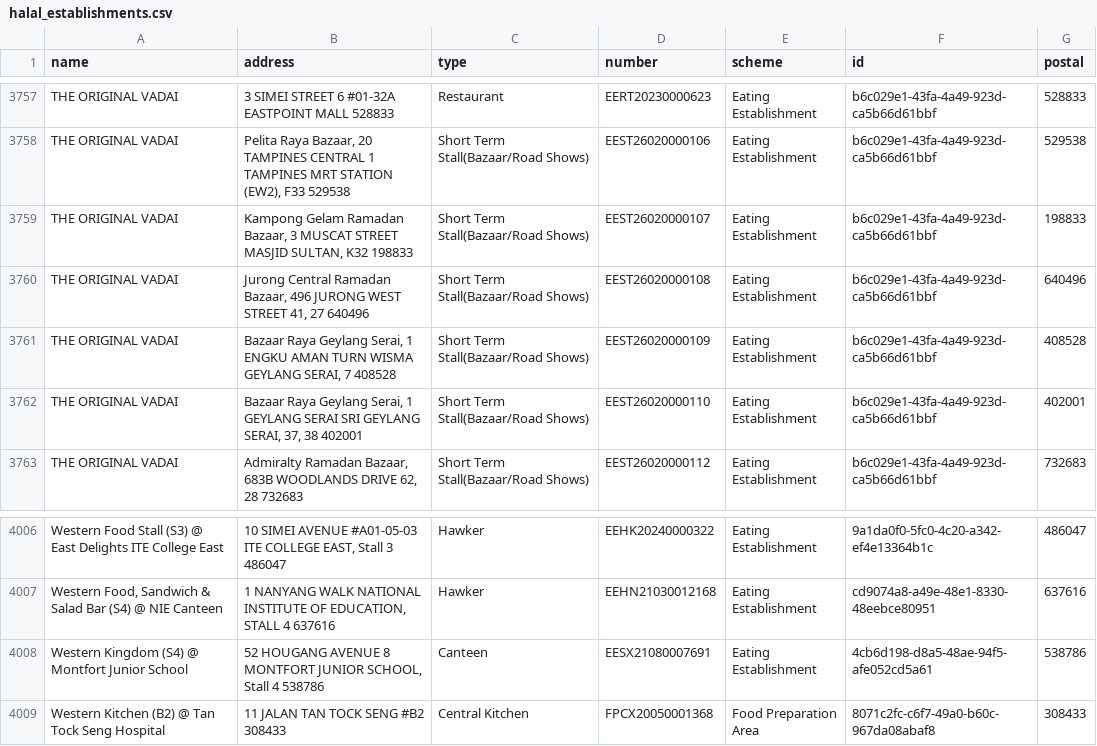
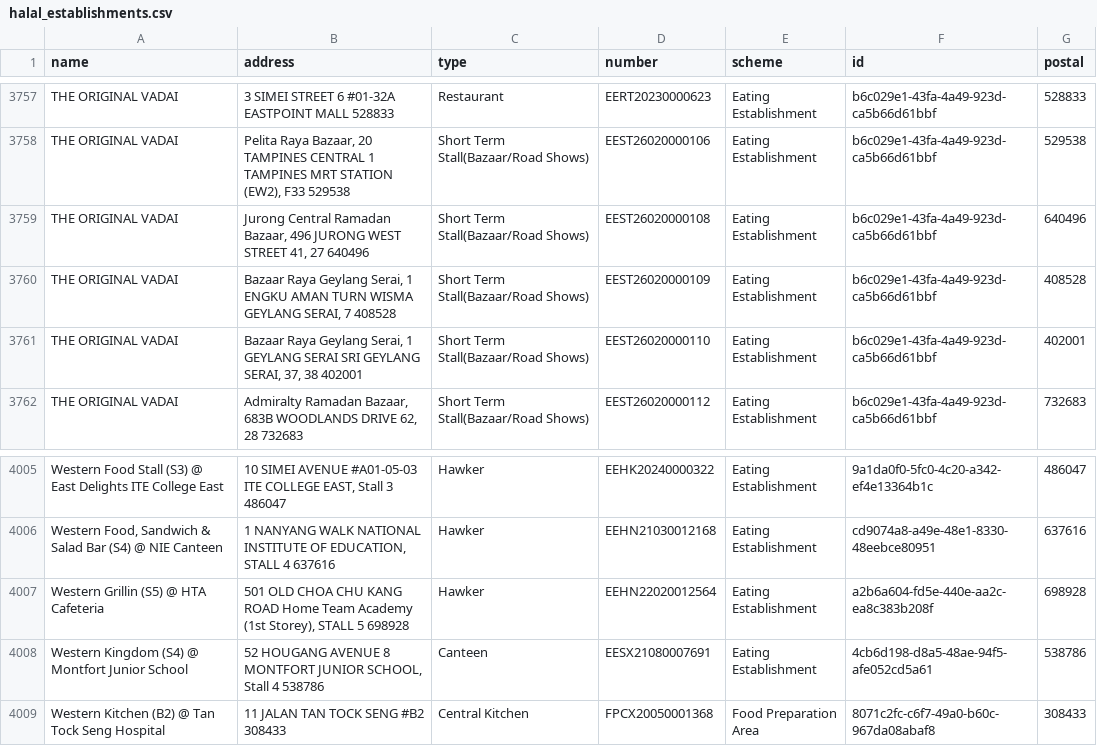
Before and after one commit to zootato/singapore-halal-establishments, a CSV file: halal_establishments.csv, drawn as a sheet; only a part is shown, gaps mark what is left out; removed rows and columns are numbered as before the commit, all else as after; the diff names each change by its address in the sheet, - before the commit and + after, or states it on an @@ line.

```diff
--- a/halal_establishments.csv
+++ b/halal_establishments.csv
-row 3759: THE ORIGINAL VADAI | Kampong Gelam Ramadan Bazaar, 3 MUSCAT STREET MASJID SULTAN, K32 198833 | Short Term Stall(Bazaar/Road Shows) | EEST26020000107 | Eating Establishment | b6c029e1-43fa-4a49-923d-ca5b66d61bbf | 198833
+row 4007: Western Grillin (S5) @ HTA Cafeteria | 501 OLD CHOA CHU KANG ROAD Home Team Academy (1st Storey), STALL 5 698928 | Hawker | EEHN22020012564 | Eating Establishment | a2b6a604-fd5e-440e-aa2c-ea8c383b208f | 698928
```
Also changed, not shown: 3 other files.
